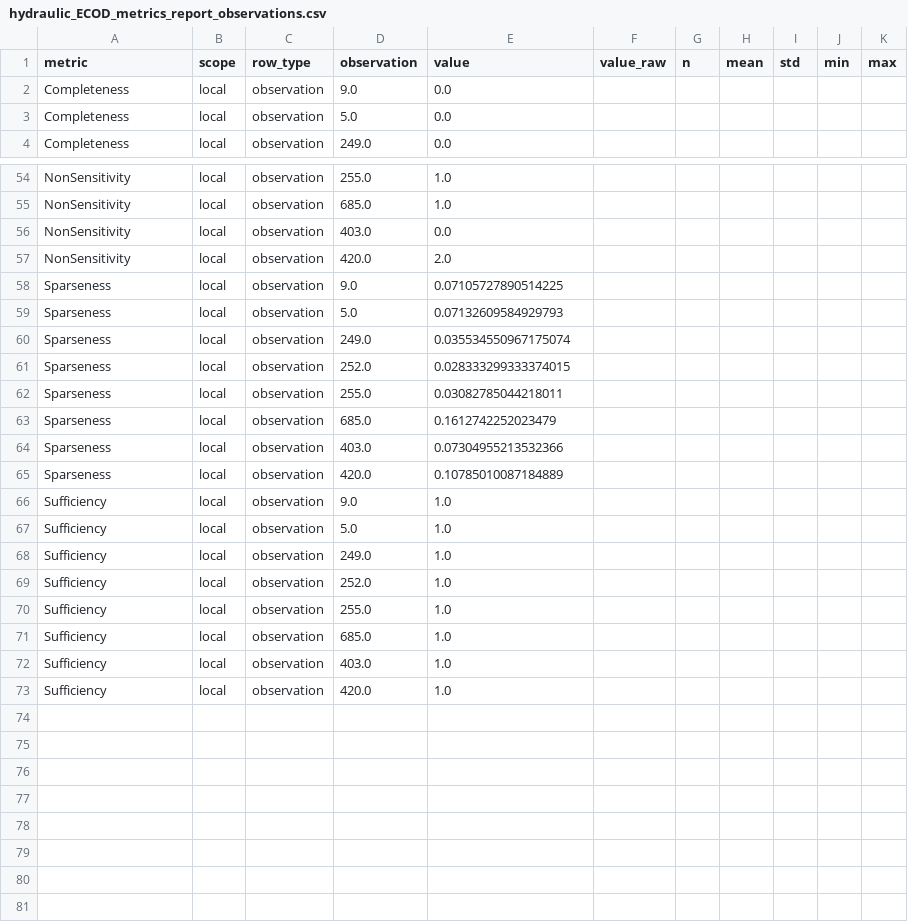
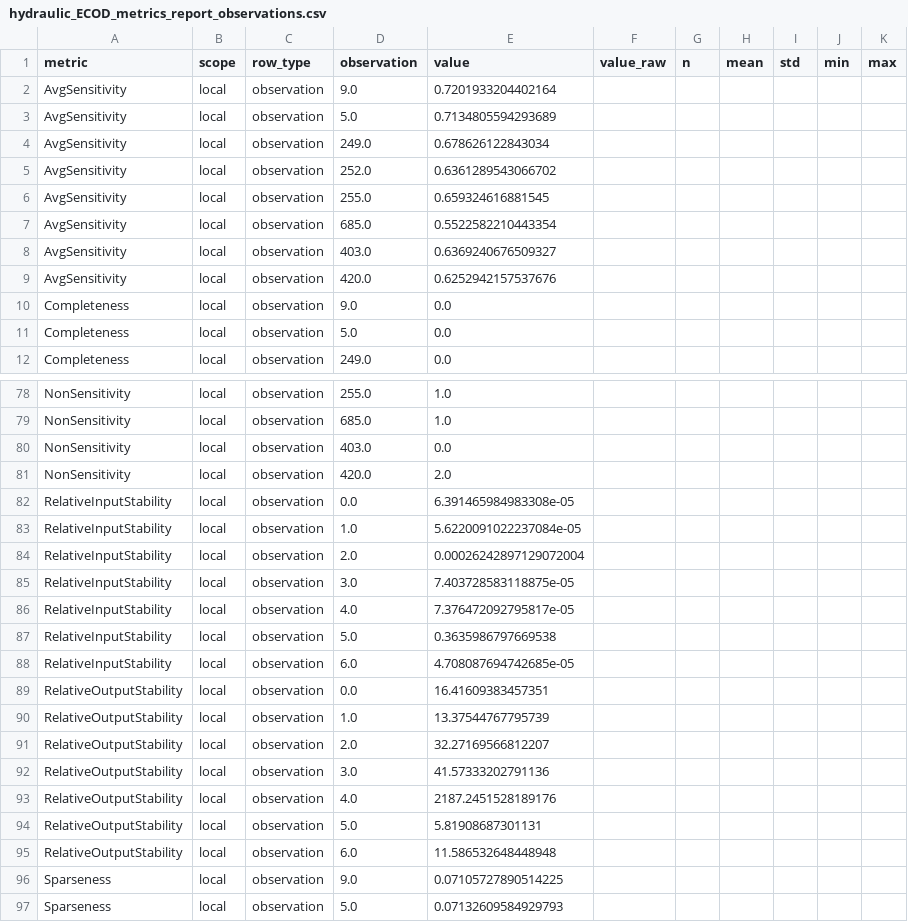
Before and after one commit to mayumar/XAI_metrics, a CSV file: results/metric_reports/hydraulic_ECOD_metrics_report_observations.csv, drawn as a sheet; only a part is shown, gaps mark what is left out; the shorter side is filled out with more unchanged rows; the diff covers the shown part only.

```diff
--- a/results/metric_reports/hydraulic_ECOD_metrics_report_observations.csv
+++ b/results/metric_reports/hydraulic_ECOD_metrics_report_observations.csv
@@ -1,2 +1,10 @@
 metric,scope,row_type,observation,value,value_raw,n,mean,std,min,max
+AvgSensitivity,local,observation,9.0,0.7201933204402164,,,,,,
+AvgSensitivity,local,observation,5.0,0.7134805594293689,,,,,,
+AvgSensitivity,local,observation,249.0,0.678626122843034,,,,,,
+AvgSensitivity,local,observation,252.0,0.6361289543066702,,,,,,
+AvgSensitivity,local,observation,255.0,0.659324616881545,,,,,,
+AvgSensitivity,local,observation,685.0,0.5522582210443354,,,,,,
+AvgSensitivity,local,observation,403.0,0.6369240676509327,,,,,,
+AvgSensitivity,local,observation,420.0,0.6252942157537676,,,,,,
 Completeness,local,observation,9.0,0.0,,,,,,
@@ -57,2 +81,16 @@ NonSensitivity,local,observation,403.0,0.0,,,,,,
 NonSensitivity,local,observation,420.0,2.0,,,,,,
+RelativeInputStability,local,observation,0.0,6.391465984983308e-05,,,,,,
+RelativeInputStability,local,observation,1.0,5.6220091022237084e-05,,,,,,
+RelativeInputStability,local,observation,2.0,0.00026242897129072004,,,,,,
+RelativeInputStability,local,observation,3.0,7.403728583118875e-05,,,,,,
+RelativeInputStability,local,observation,4.0,7.376472092795817e-05,,,,,,
+RelativeInputStability,local,observation,5.0,0.3635986797669538,,,,,,
+RelativeInputStability,local,observation,6.0,4.708087694742685e-05,,,,,,
+RelativeOutputStability,local,observation,0.0,16.41609383457351,,,,,,
+RelativeOutputStability,local,observation,1.0,13.37544767795739,,,,,,
+RelativeOutputStability,local,observation,2.0,32.27169566812207,,,,,,
+RelativeOutputStability,local,observation,3.0,41.57333202791136,,,,,,
+RelativeOutputStability,local,observation,4.0,2187.2451528189176,,,,,,
+RelativeOutputStability,local,observation,5.0,5.81908687301131,,,,,,
+RelativeOutputStability,local,observation,6.0,11.586532648448948,,,,,,
 Sparseness,local,observation,9.0,0.07105727890514225,,,,,,
```
Also changed, not shown: 16 added rows and 8 edited cells elsewhere in this file, results/metric_reports/hydraulic_ECOD_metrics_report_summary.csv, 6 other files.
